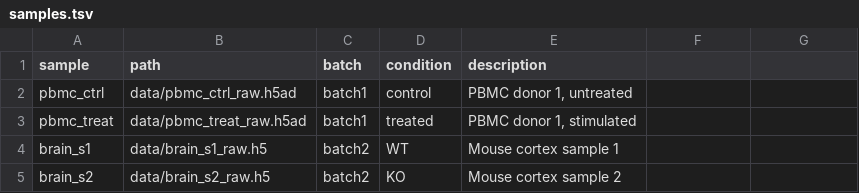
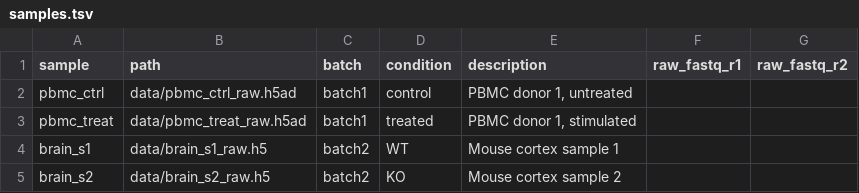
Before and after one commit to challagandla/oracle-scrna-seq, a TSV file: config/samples.tsv, drawn as a sheet; the diff names each change by its address in the sheet, - before the commit and + after, or states it on an @@ line.

```diff
--- a/config/samples.tsv
+++ b/config/samples.tsv
-F1: (empty)
+F1: raw_fastq_r1
-G1: (empty)
+G1: raw_fastq_r2
```
Also changed, not shown: 7 other files.
